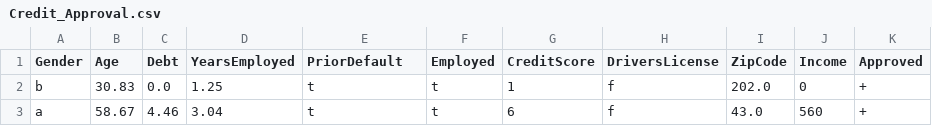
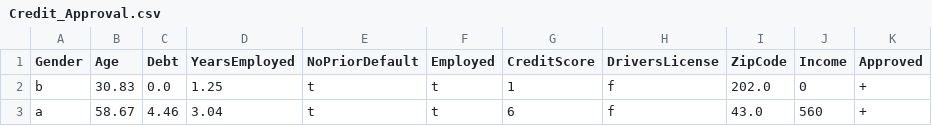
Before and after one commit to Inf2-FDS/FDS-S2-01-logistic-regression-solution, a CSV file: datasets/Credit_Approval.csv, drawn as a sheet; only a part is shown.

```diff
--- a/datasets/Credit_Approval.csv
+++ b/datasets/Credit_Approval.csv
@@ -1,2 +1,2 @@
-Gender,Age,Debt,YearsEmployed,PriorDefault,Employed,CreditScore,DriversLicense,ZipCode,Income,Approved
+Gender,Age,Debt,YearsEmployed,NoPriorDefault,Employed,CreditScore,DriversLicense,ZipCode,Income,Approved
 b,30.83,0.0,1.25,t,t,1,f,202.0,0,+
```
Also changed, not shown: 1 other file.
